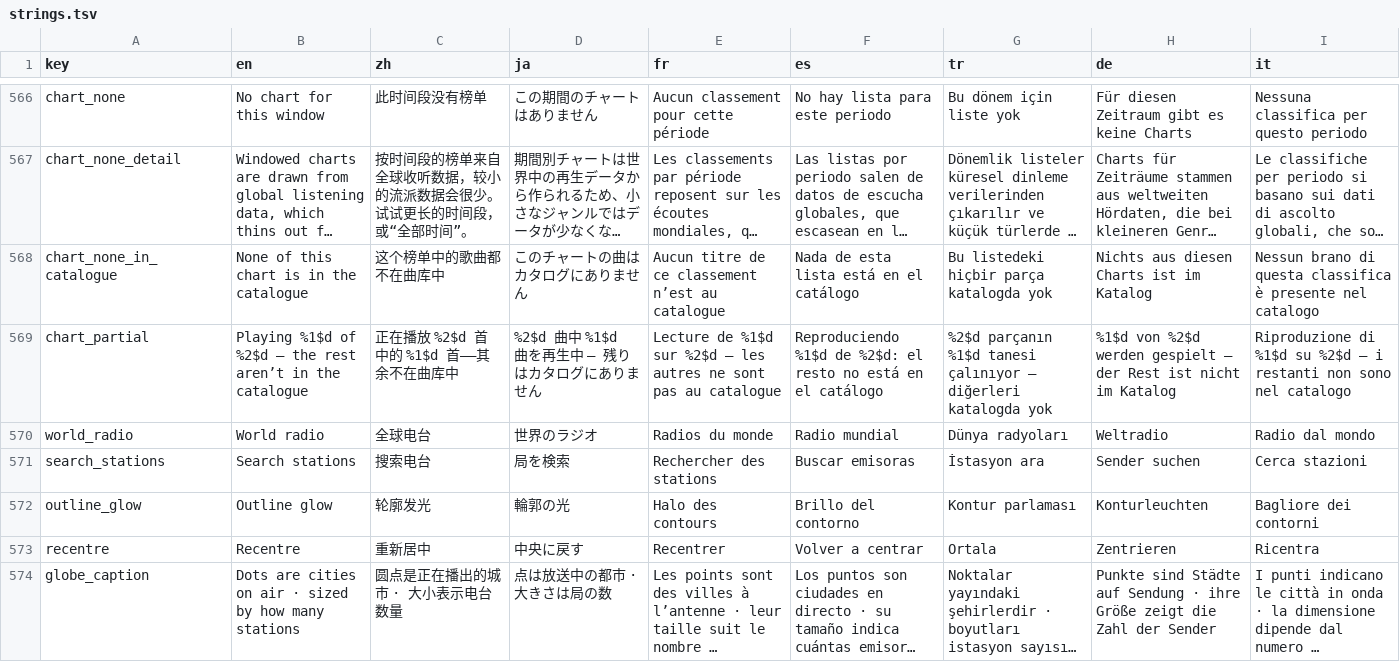
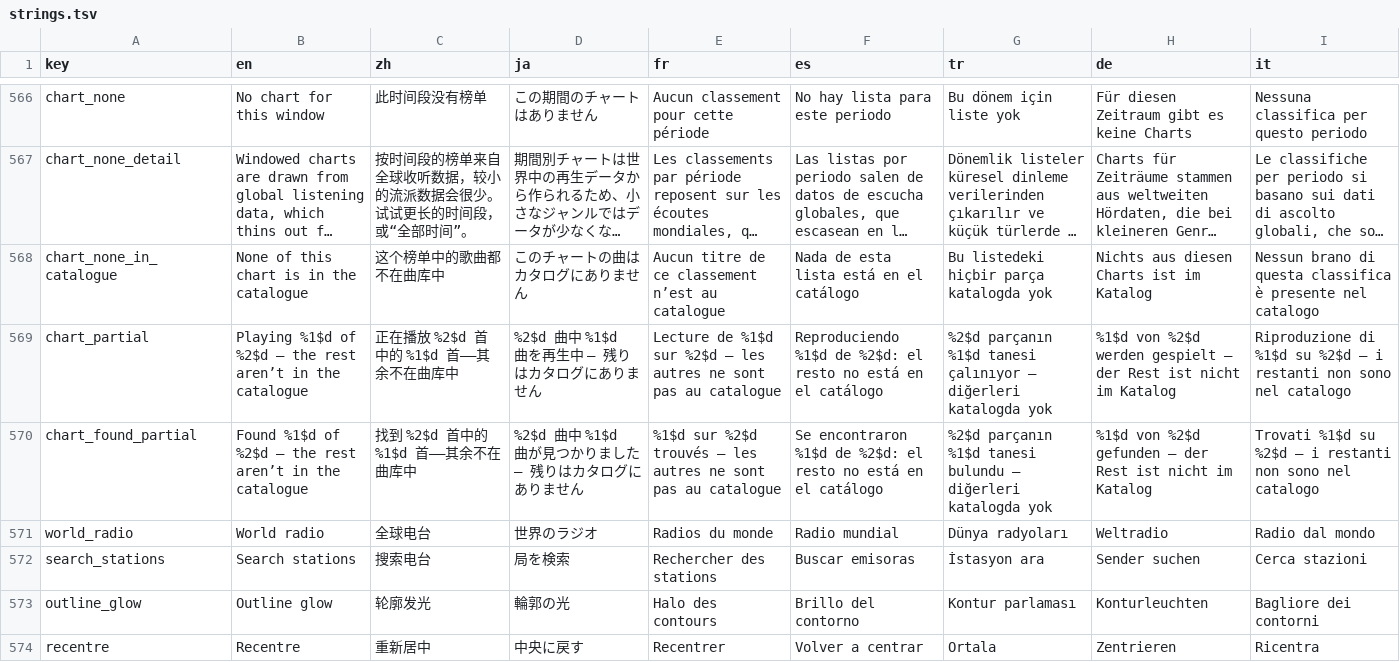
Before and after one commit to tryptz/Tryptify, a TSV file: app/l10n/strings.tsv, drawn as a sheet; only a part is shown, gaps mark what is left out; the shorter side is filled out with more unchanged rows; long unchanged cells end in …; the diff names each change by its address in the sheet, - before the commit and + after, or states it on an @@ line.

Commit message:
Multi-select on every song list
"Select" in a song's menu now works on the Local page's Songs and search,
My server's songs, search and albums, and the local album, artist and
genre/year pages. They share UnifiedTrackSelection, which keeps the
picked songs themselves so the paged Songs list can act on rows that have
scrolled away, and UnifiedTrackSelectionBar (queue, party, playlist, and
Find album art for files on the phone).

Search results from the phone or the music server get the local menu, so
a selection can start there. A genre chart's rows are picked by holding
(they have no preview or menu) and are found in the catalogue when the bar
acts. An artist's unreleased cards join a selection begun from a top song.

ui-invariants.md says which lists have it and which are left out.

```diff
--- a/app/l10n/strings.tsv
+++ b/app/l10n/strings.tsv
+row 570: chart_found_partial | Found %1$d of %2$d — the rest aren’t in the catalogue | 找到 %2$d 首中的 %1$d 首——其余不在曲库中 | %2$d 曲中 %1$d 曲が見つかりました — 残りはカタログにありません | %1$d sur %2$d trouvés — les autres ne sont pas au catalogue | Se encontraron %1$d de %2$d: el resto no está en el catálogo | %2$d parçanın %1$d tanesi bulundu — diğerleri katalogda yok | %1$d von %2$d gefunden – der Rest ist nicht im Katalog | Trovati %1$d su %2$d — i restanti non sono nel catalogo
```
Also changed, not shown: 20 other files.
